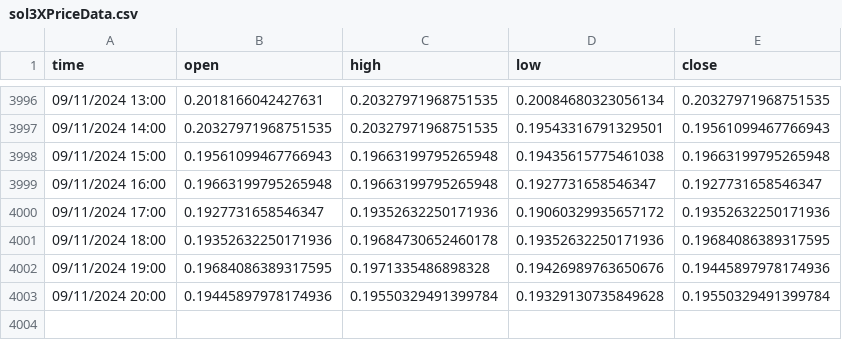
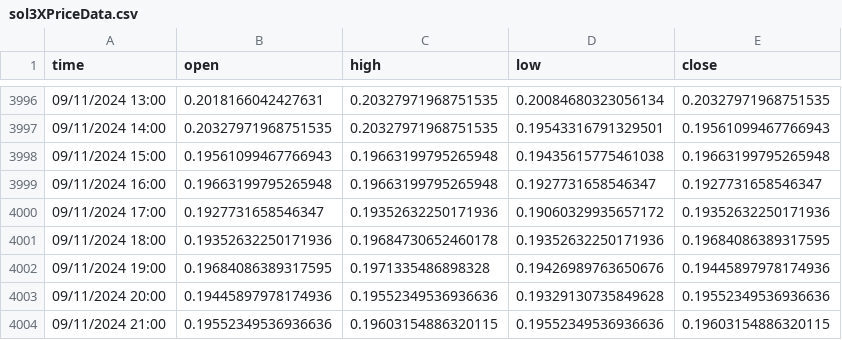
Before and after one commit to kewin30TRW/VanguardTRW, a CSV file: sol3XPriceData.csv, drawn as a sheet; only a part is shown, gaps mark what is left out.

```diff
--- a/sol3XPriceData.csv
+++ b/sol3XPriceData.csv
@@ -4002,2 +4002,3 @@ time,open,high,low,close
 09/11/2024 19:00,0.19684086389317595,0.1971335486898328,0.19426989763650676,0.19445897978174936
-09/11/2024 20:00,0.19445897978174936,0.19550329491399784,0.19329130735849628,0.19550329491399784
+09/11/2024 20:00,0.19445897978174936,0.19552349536936636,0.19329130735849628,0.19552349536936636
+09/11/2024 21:00,0.19552349536936636,0.19603154886320115,0.19552349536936636,0.19603154886320115
```
Also changed, not shown: btc3XPriceData.csv, btc4XPriceData.csv, 7 other files.
